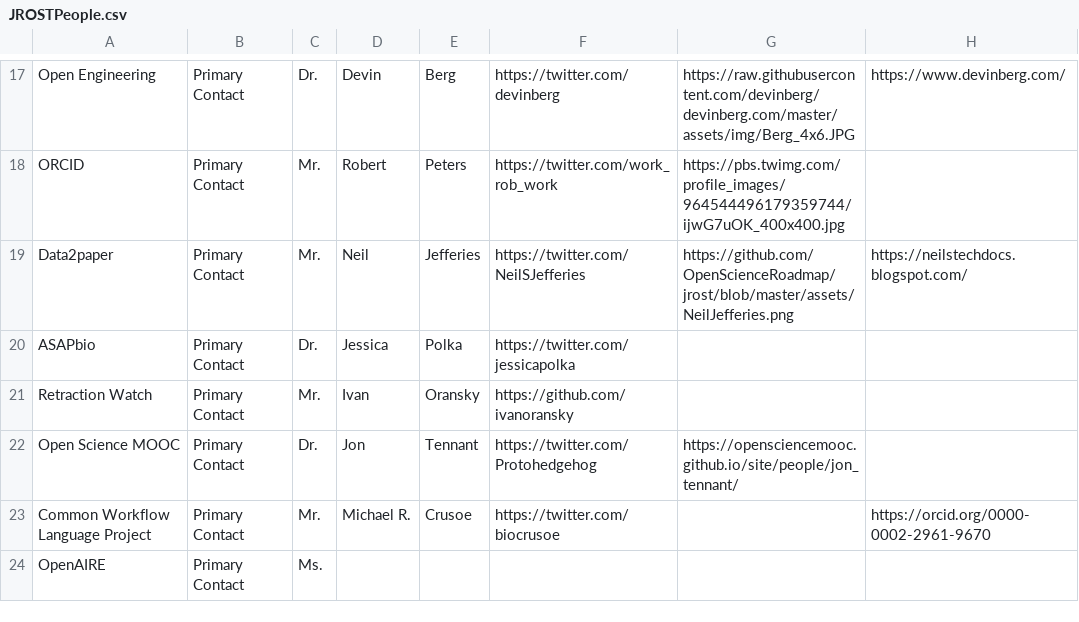
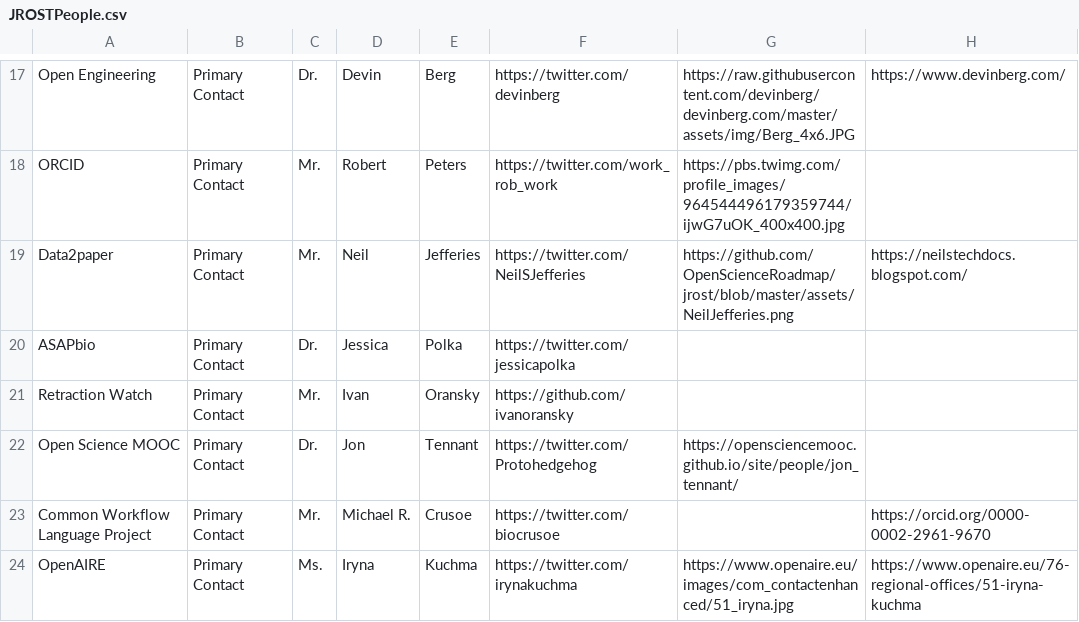
Before and after one commit to OpenScienceRoadmap/jrost, a CSV file: participants/JROSTPeople.csv, drawn as a sheet; only a part is shown, gaps mark what is left out.

Commit message:
adding Iryna

```diff
--- a/participants/JROSTPeople.csv
+++ b/participants/JROSTPeople.csv
@@ -23,2 +23,2 @@ Open Science MOOC,Primary Contact,Dr.,Jon,Tennant,https://twitter.com/Protohedge
 Common Workflow Language Project,Primary Contact,Mr.,Michael R.,Crusoe,https://twitter.com/biocrusoe,,https://orcid.org/0000-0002-2961-9670
-OpenAIRE,Primary Contact,Ms.,,,,,
+OpenAIRE,Primary Contact,Ms.,Iryna,Kuchma,https://twitter.com/irynakuchma,https://www.openaire.eu/images/com_contactenhanced/51_iryna.jpg,https://www.openaire.eu/76-regional-offices/51-iryna-kuchma
```
